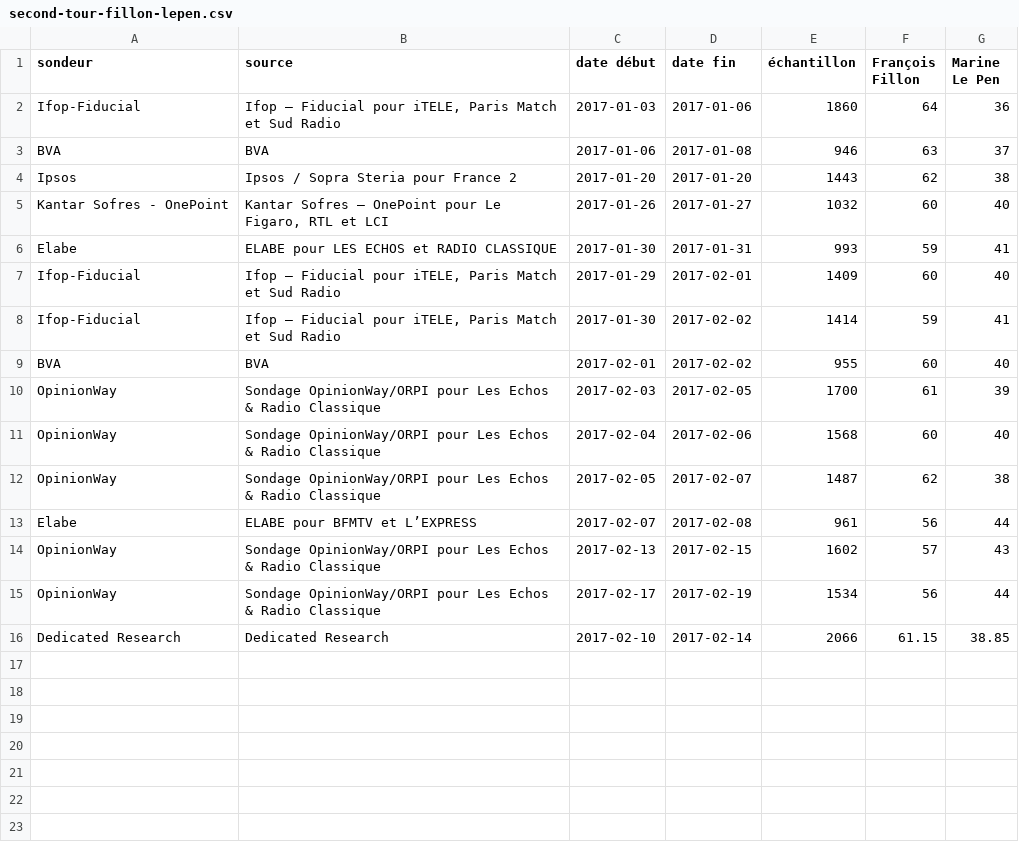
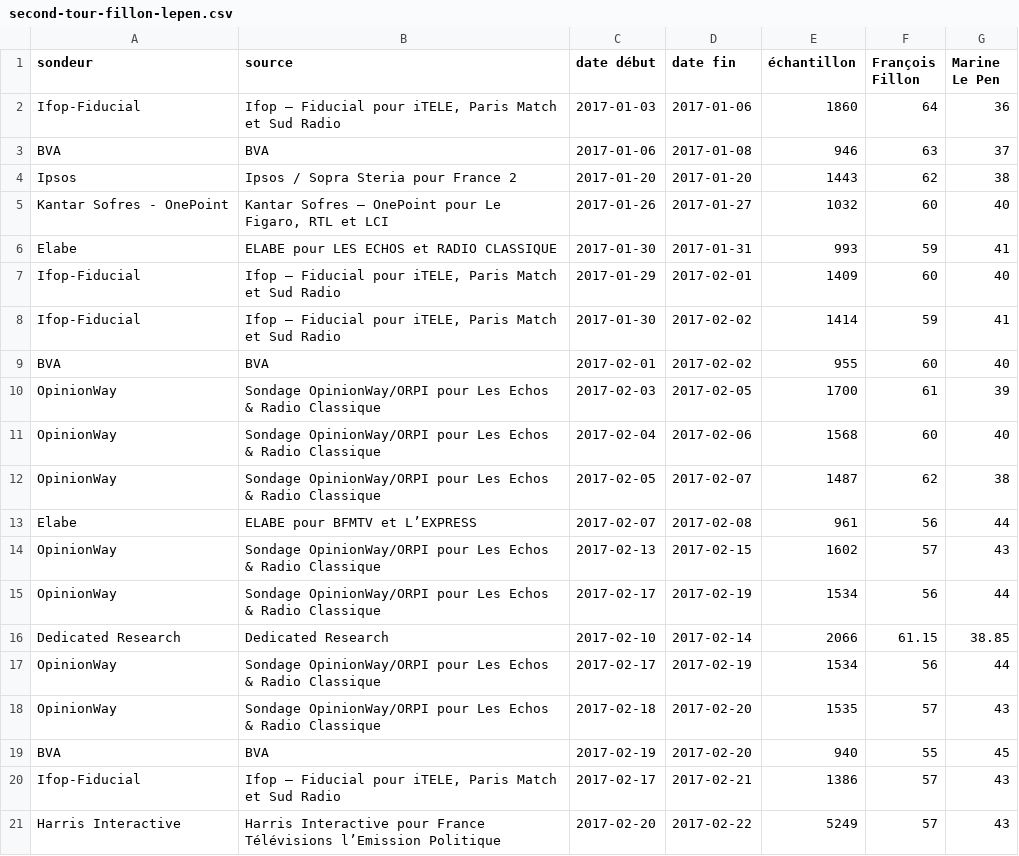
Before and after one commit to depuis1958/depuis1958-html, a CSV file: public/data/2017/second-tour-fillon-lepen.csv, drawn as a sheet.

```diff
--- a/public/data/2017/second-tour-fillon-lepen.csv
+++ b/public/data/2017/second-tour-fillon-lepen.csv
@@ -16 +16,6 @@ OpinionWay,Sondage OpinionWay/ORPI pour Les Echos & Radio Classique,2017-02-17,2
 Dedicated Research,Dedicated Research,2017-02-10,2017-02-14,2066,61.15,38.85
+OpinionWay,Sondage OpinionWay/ORPI pour Les Echos & Radio Classique,2017-02-17,2017-02-19,1534,56,44
+OpinionWay,Sondage OpinionWay/ORPI pour Les Echos & Radio Classique,2017-02-18,2017-02-20,1535,57,43
+BVA,BVA,2017-02-19,2017-02-20,940,55,45
+Ifop-Fiducial,"Ifop – Fiducial pour iTELE, Paris Match et Sud Radio",2017-02-17,2017-02-21,1386,57,43
+Harris Interactive,Harris Interactive pour France Télévisions l’Emission Politique,2017-02-20,2017-02-22,5249,57,43
```
Also changed, not shown: public/data/2017/premier-tour-sans-bayrou.csv, public/data/2017/second-tour-lepen-macron.csv, 11 other files.
